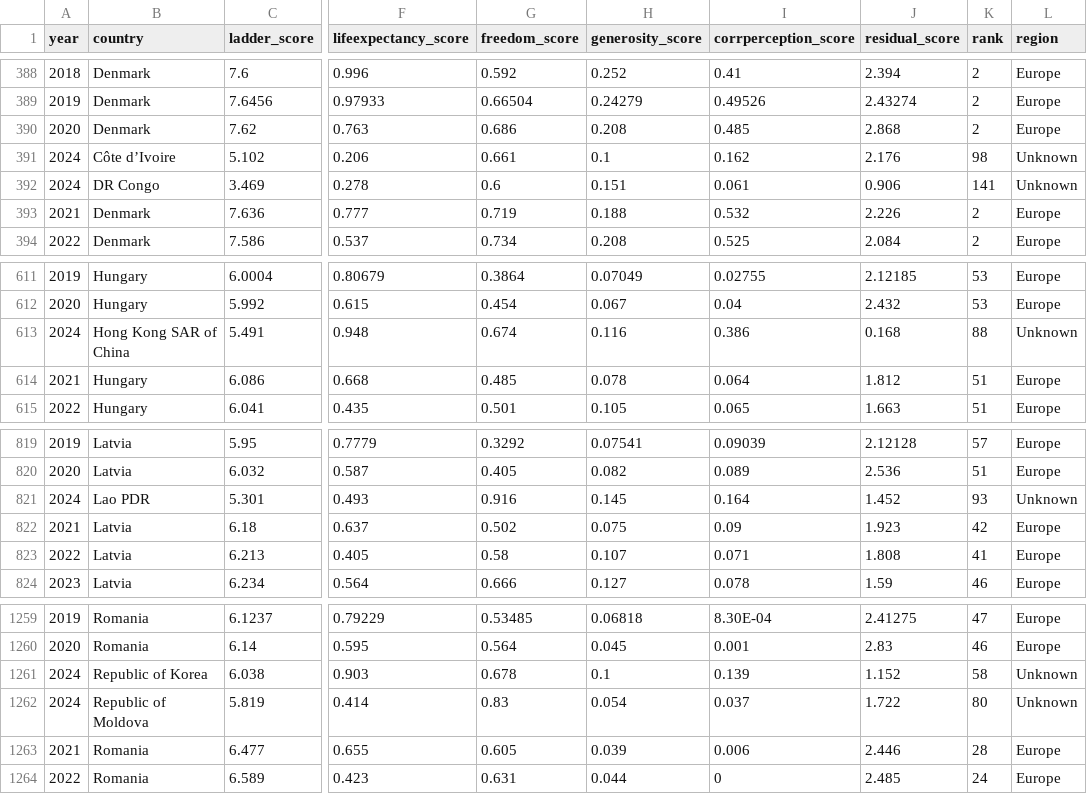
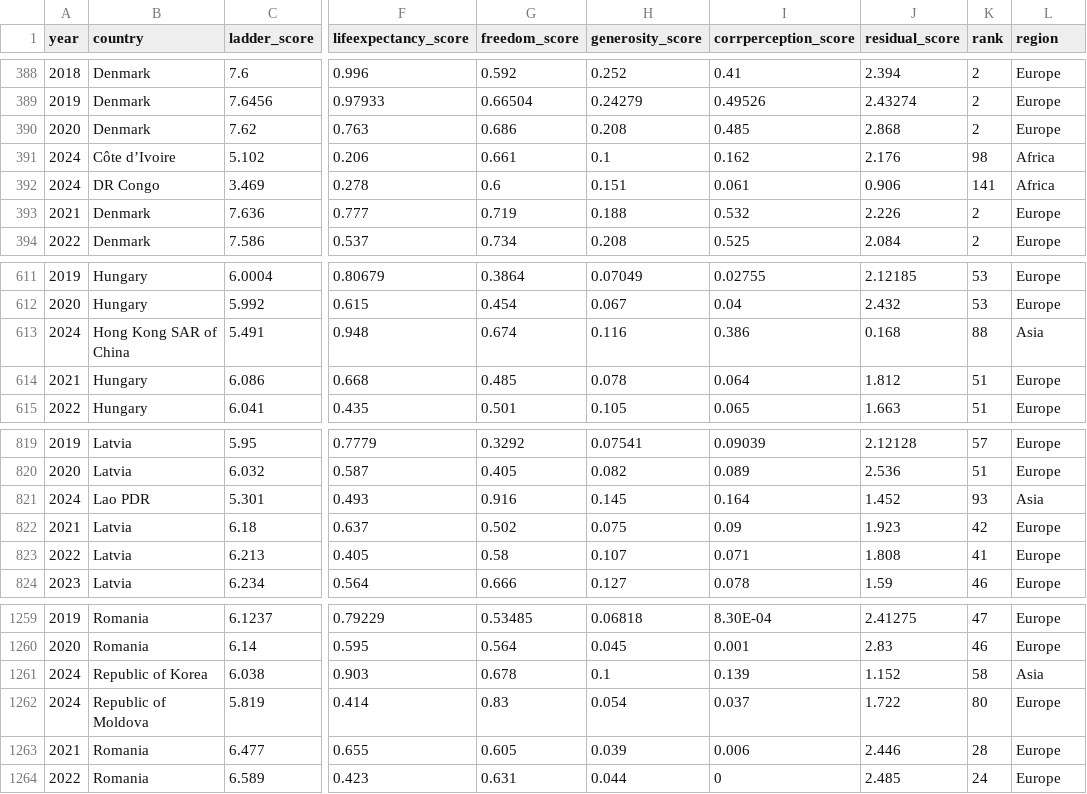
Before and after one commit to dhree03/Final_Project_VAA, a CSV file: World_Happiness_Shiny/data/world_happiness.csv, drawn as a sheet; only a part is shown, gaps mark what is left out; the diff names each change by its address in the sheet, - before the commit and + after, or states it on an @@ line.

```diff
--- a/World_Happiness_Shiny/data/world_happiness.csv
+++ b/World_Happiness_Shiny/data/world_happiness.csv
-L391:L392 (region): Unknown
+L391:L392 (region): Africa
-L613 (region): Unknown
+L613 (region): Asia
-L821 (region): Unknown
+L821 (region): Asia
-L1261 (region): Unknown
+L1261 (region): Asia
-L1262 (region): Unknown
+L1262 (region): Europe
```
Also changed, not shown: 2 other files.
